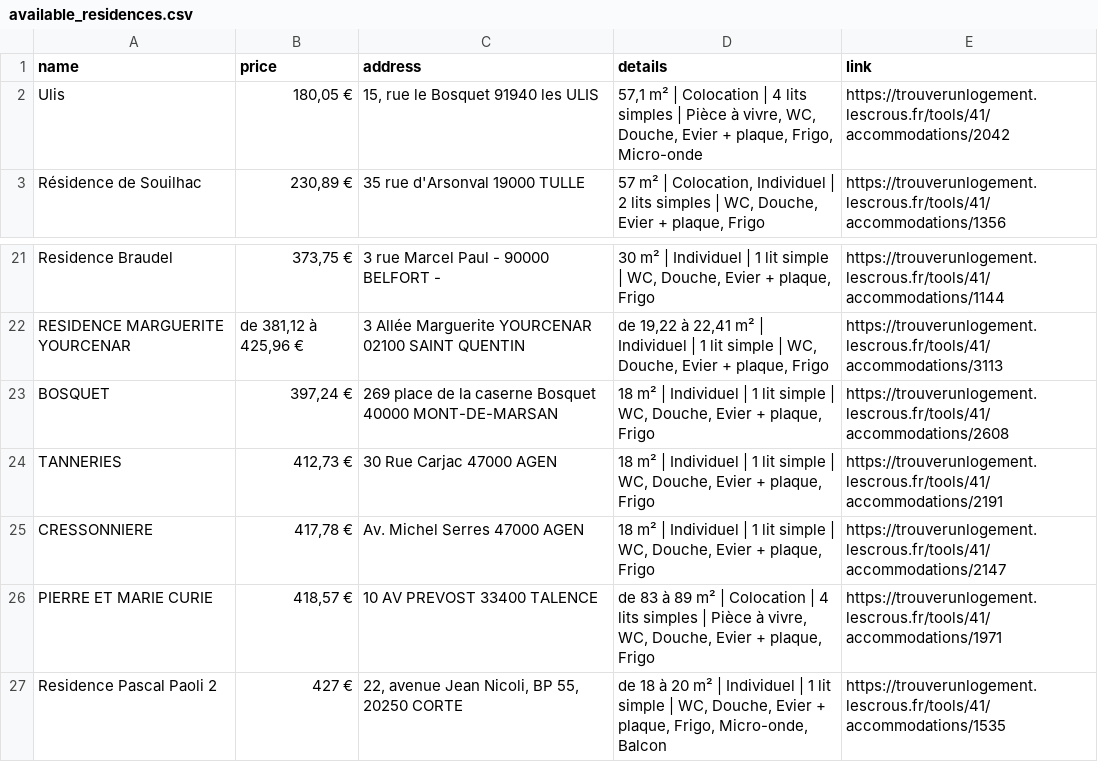
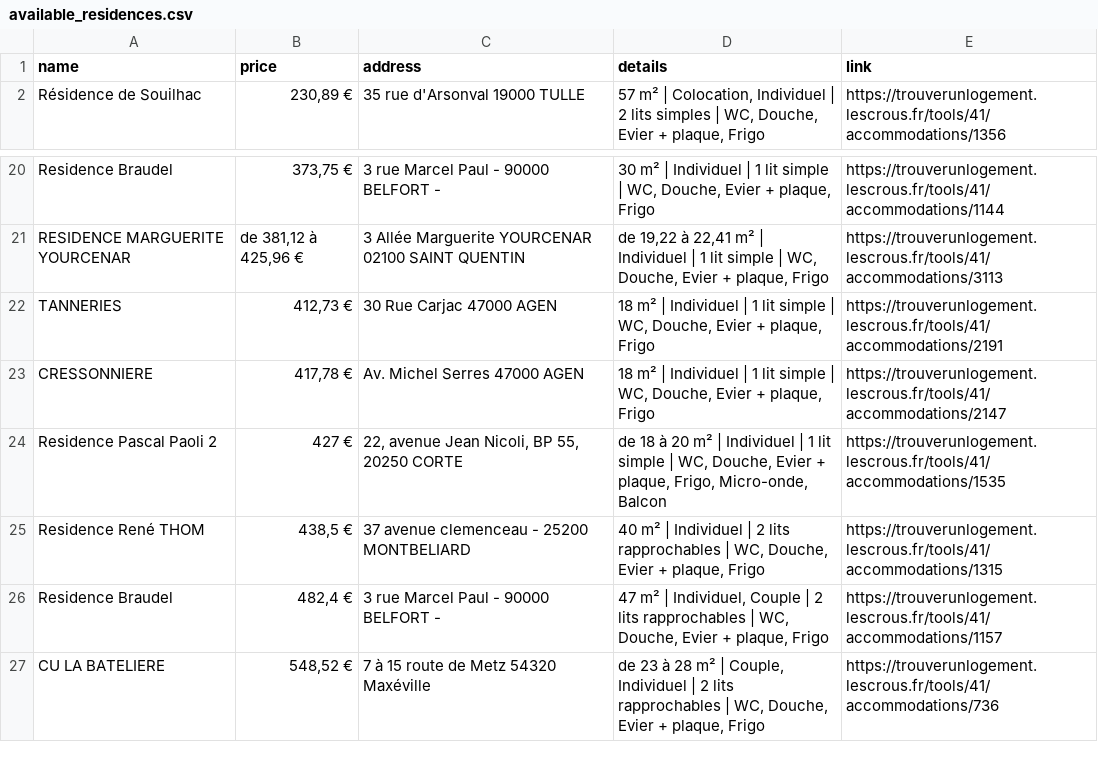
Before and after one commit to jabrane-me/crous-bot-notifier, a CSV file: available_residences.csv, drawn as a sheet; only a part is shown, gaps mark what is left out; the shorter side is filled out with more unchanged rows; the diff names each change by its address in the sheet, - before the commit and + after, or states it on an @@ line.

```diff
--- a/available_residences.csv
+++ b/available_residences.csv
-row 2: Ulis | 180,05 € | 15, rue le Bosquet 91940 les ULIS | 57,1 m² | Colocation | 4 lits simples | Pièce à vivre, WC, Douche, Evier + plaque, Frigo, Micro-onde | https://trouverunlogement.lescrous.fr/tools/41/accommodations/2042
-row 23: BOSQUET | 397,24 € | 269 place de la caserne Bosquet 40000 MONT-DE-MARSAN | 18 m² | Individuel | 1 lit simple | WC, Douche, Evier + plaque, Frigo | https://trouverunlogement.lescrous.fr/tools/41/accommodations/2608
-row 26: PIERRE ET MARIE CURIE | 418,57 € | 10 AV PREVOST 33400 TALENCE | de 83 à 89 m² | Colocation | 4 lits simples | Pièce à vivre, WC, Douche, Evier + plaque, Frigo | https://trouverunlogement.lescrous.fr/tools/41/accommodations/1971
```
Also changed, not shown: removed_residences.log.csv, 1 other file.
